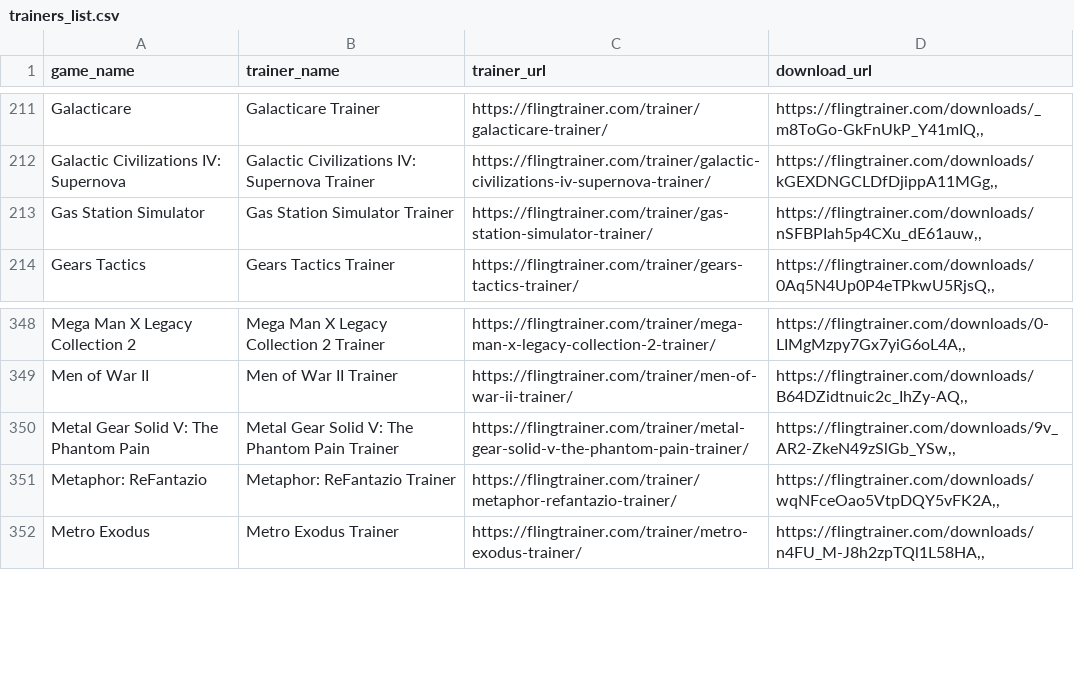
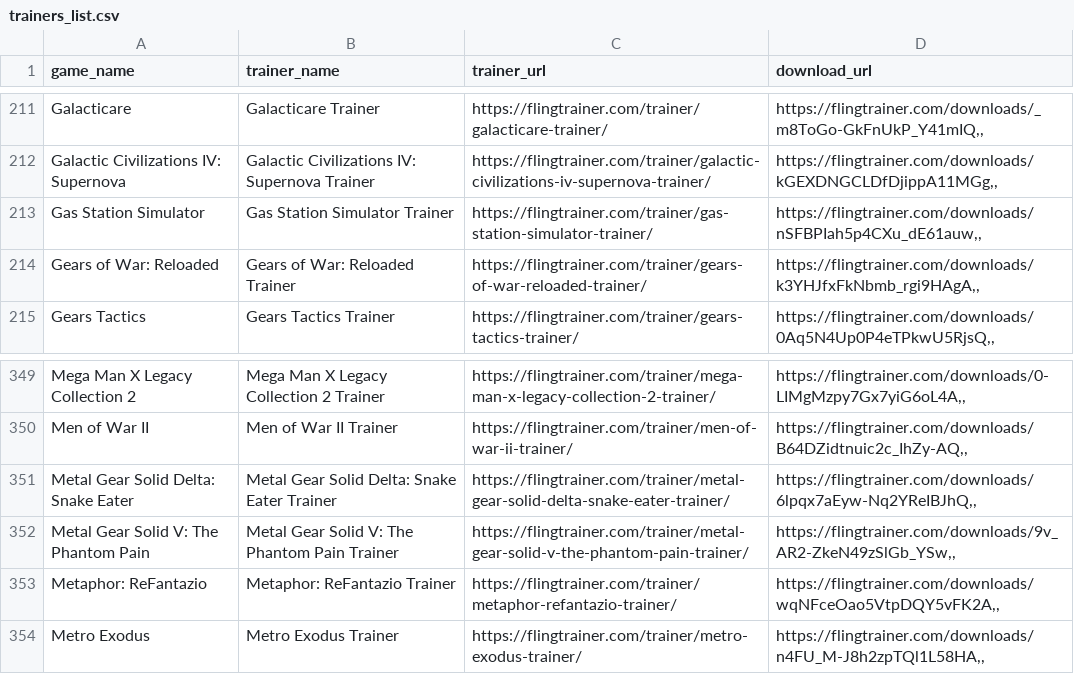
Before and after one commit to Karasukaigan/game-trainer-manager, a CSV file: app/resources/trainers_list.csv, drawn as a sheet; only a part is shown, gaps mark what is left out; the diff names each change by its address in the sheet, - before the commit and + after, or states it on an @@ line.

Commit message:
Update trainers_list.csv

```diff
--- a/app/resources/trainers_list.csv
+++ b/app/resources/trainers_list.csv
+row 214: Gears of War: Reloaded | Gears of War: Reloaded Trainer | https://flingtrainer.com/trainer/gears-of-war-reloaded-trainer/ | https://flingtrainer.com/downloads/k3YHJfxFkNbmb_rgi9HAgA,,
+row 351: Metal Gear Solid Delta: Snake Eater | Metal Gear Solid Delta: Snake Eater Trainer | https://flingtrainer.com/trainer/metal-gear-solid-delta-snake-eater-trainer/ | https://flingtrainer.com/downloads/6lpqx7aEyw-Nq2YReIBJhQ,,
```
